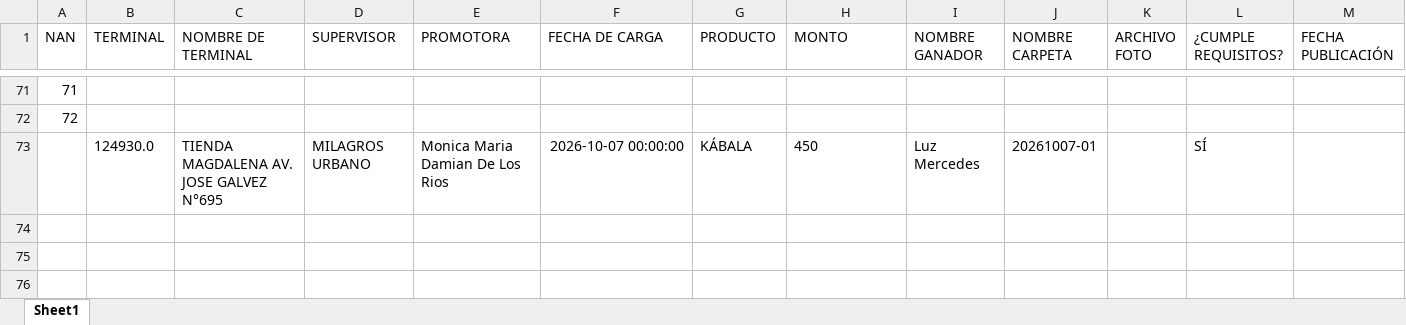
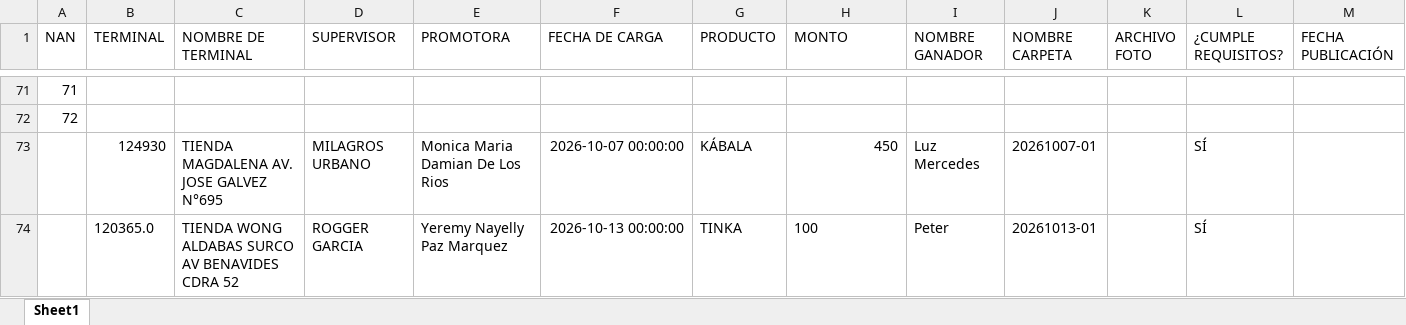
Before and after one commit to DRMMTINKA/banco-de-imagenes, an Excel workbook: datos.xlsx, sheet Sheet1, drawn as a sheet; only a part is shown, gaps mark what is left out; values as stored, in another font and other column widths than the file's, no borders; rows hold the shown columns only; the diff names each change by its address in the sheet, - before the commit and + after, or states it on an @@ line.

Commit message:
Nuevo registro: Peter

```diff
--- a/datos.xlsx (sheet Sheet1)
+++ b/datos.xlsx (sheet Sheet1)
-B73 (TERMINAL): 124930.0
+B73 (TERMINAL): 124930
-H73 alignment: left
+H73 alignment: right
+row 74:  | 120365.0 | TIENDA WONG ALDABAS SURCO AV BENAVIDES CDRA 52 | ROGGER GARCIA | Yeremy Nayelly Paz Marquez | 2026-10-13 00:00:00 | TINKA | 100 | Peter | 20261013-01 |  | SÍ
```
